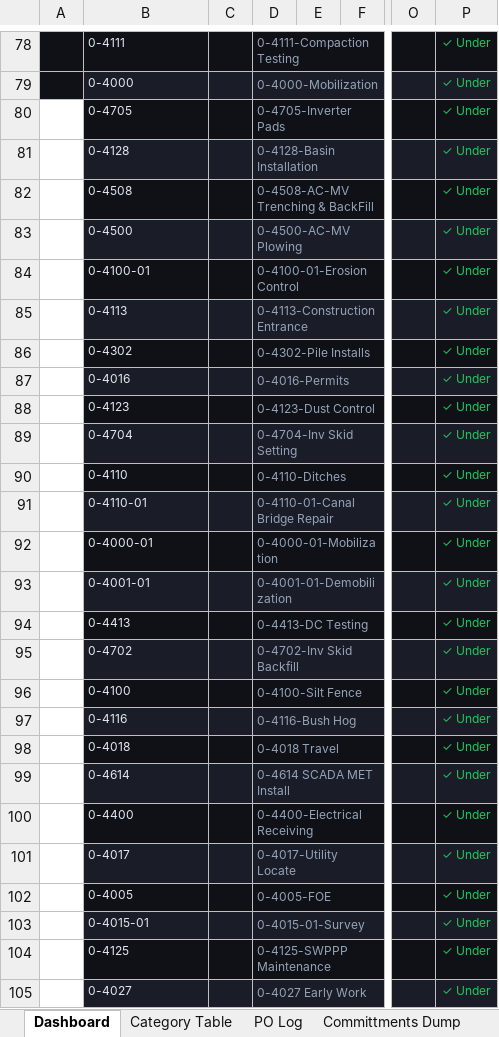
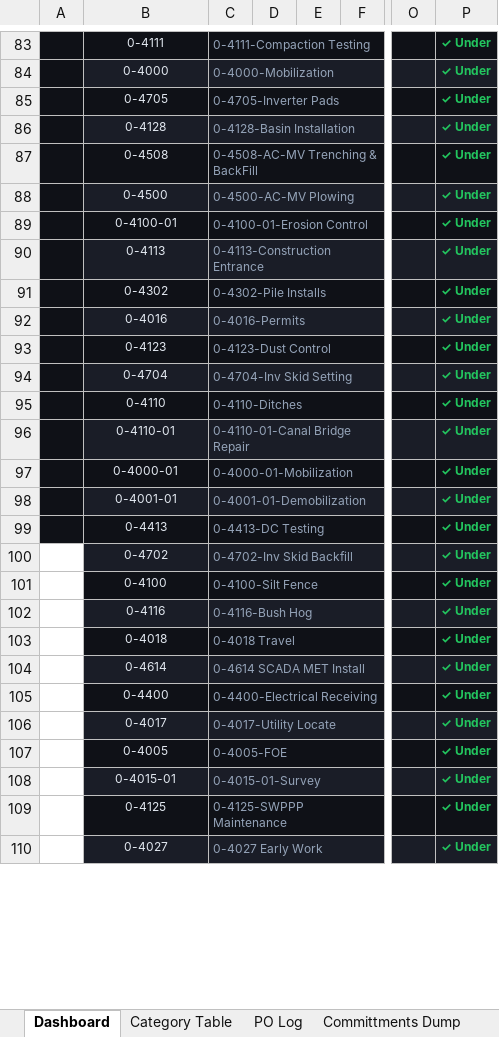
Before and after one commit to mrodtko10/GitHub, an Excel workbook: Weekly_Commitments_Review_Dashboard.xlsx, sheet Dashboard, drawn as a sheet; only a part is shown, gaps mark what is left out; values as stored, in another font and other column widths than the file's, no borders; charts and pictures not drawn; removed rows and columns are numbered as before the commit, all else as after; the diff covers the shown part only; the diff names each change by its address in the sheet, - before the commit and + after, or states it on an @@ line.

```diff
--- a/Weekly_Commitments_Review_Dashboard.xlsx (sheet Dashboard)
+++ b/Weekly_Commitments_Review_Dashboard.xlsx (sheet Dashboard)
-column C, empty
+column D, empty
-B83:B110 alignment: left
+B83:B110 alignment: center
-P83:P110 bold: off
+P83:P110 bold: on
-A85:A99 fill: none
+A85:A99 fill: #0F1117
```
Also changed, not shown: 6 added rows, 1 removed row, 3 edited cells, cell formats and merged cells elsewhere in this sheet, charts or pictures, 1 other file.
